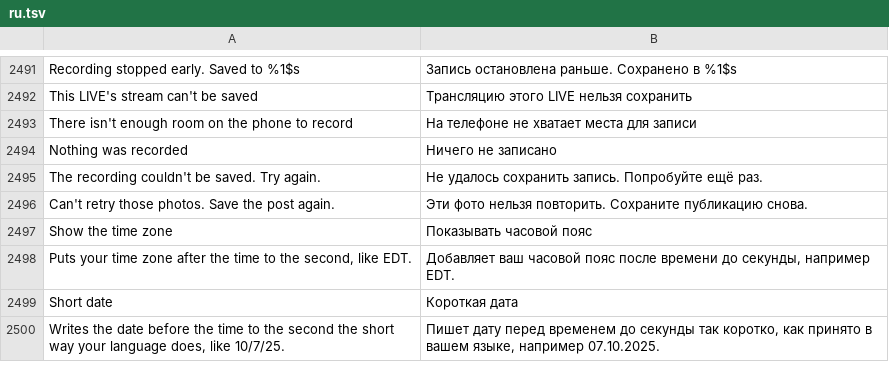
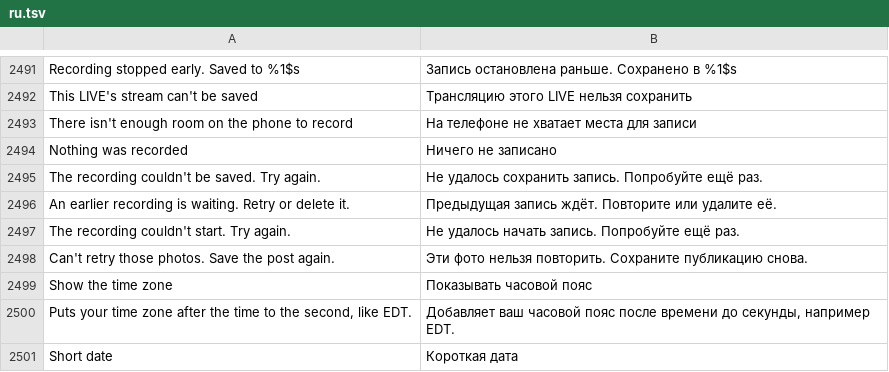
Before and after one commit to SA-SUJON/HushFeed, a TSV file: extensions/tiktok/src/main/l10n/ru.tsv, drawn as a sheet; only a part is shown, gaps mark what is left out; the shorter side is filled out with more unchanged rows; the diff names each change by its address in the sheet, - before the commit and + after, or states it on an @@ line.

```diff
--- a/extensions/tiktok/src/main/l10n/ru.tsv
+++ b/extensions/tiktok/src/main/l10n/ru.tsv
+row 2496: An earlier recording is waiting. Retry or delete it. | Предыдущая запись ждёт. Повторите или удалите её.
+row 2497: The recording couldn't start. Try again. | Не удалось начать запись. Попробуйте ещё раз.
```
Also changed, not shown: extensions/tiktok/src/main/l10n/ar.tsv, extensions/tiktok/src/main/l10n/bg.tsv, 29 other files.
